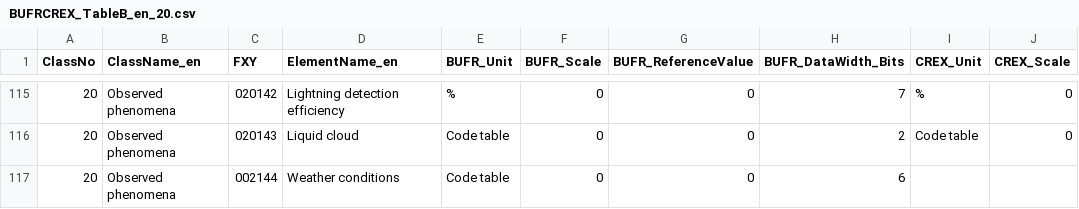
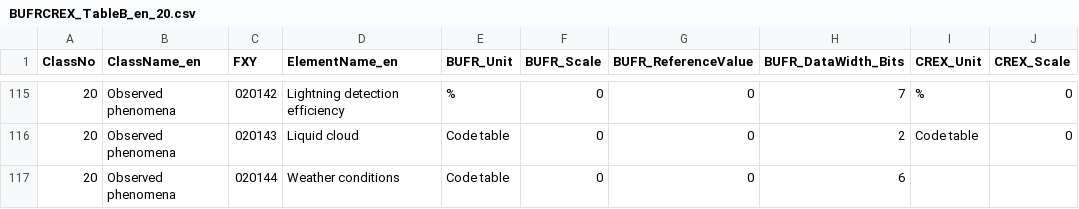
Before and after one commit to wmo-im/BUFR4, a CSV file: BUFRCREX_TableB_en_20.csv, drawn as a sheet; only a part is shown, gaps mark what is left out; the diff names each change by its address in the sheet, - before the commit and + after, or states it on an @@ line.

Commit message:
fix typo

```diff
--- a/BUFRCREX_TableB_en_20.csv
+++ b/BUFRCREX_TableB_en_20.csv
-C117 (FXY): 002144
+C117 (FXY): 020144
```
